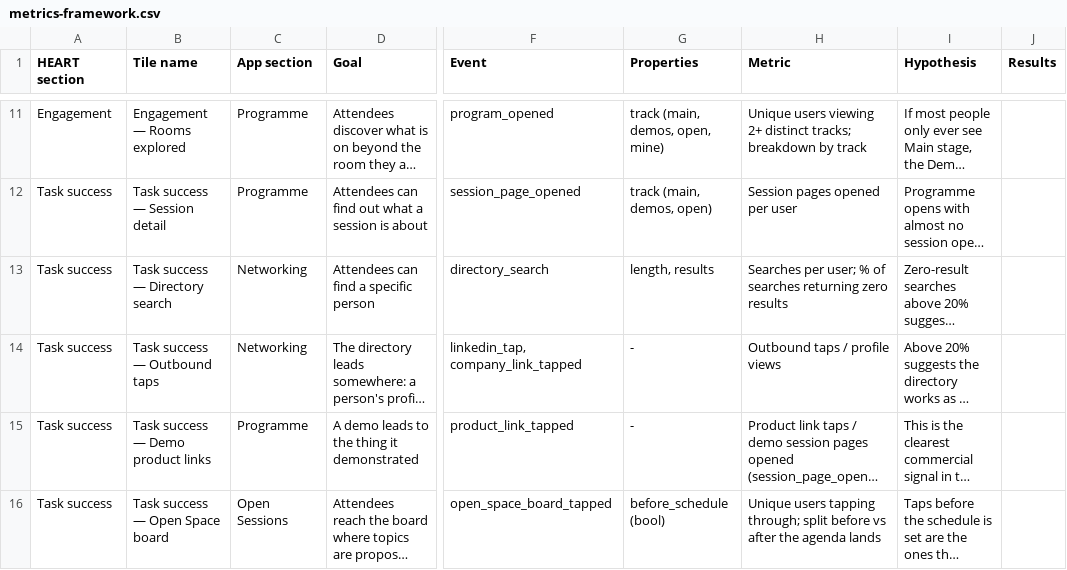
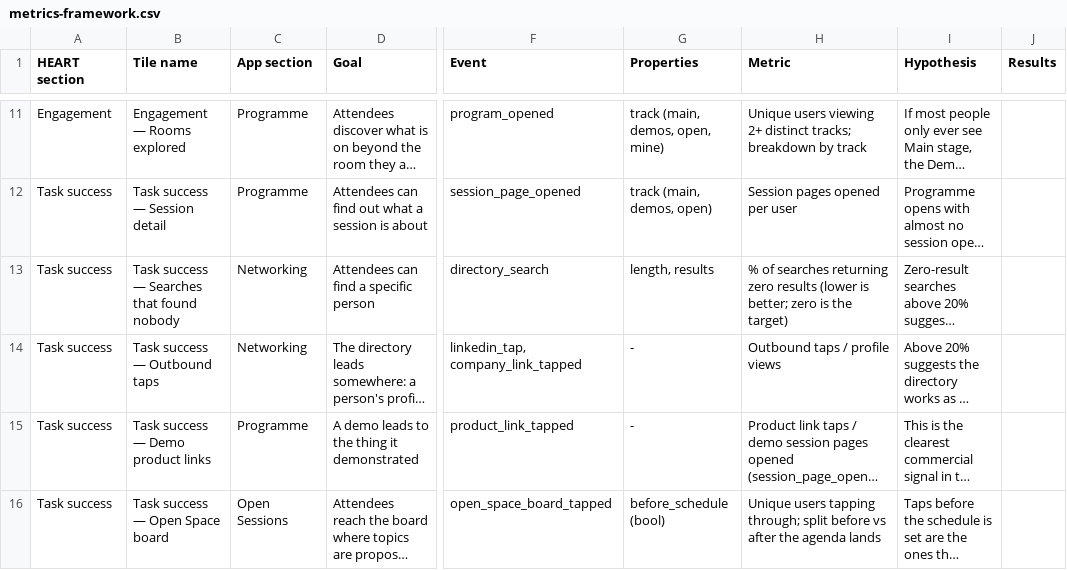
Before and after one commit to DanGomezWins/AI-Copenhagen-Community-Conference-App, a CSV file: Assets/metrics-framework.csv, drawn as a sheet; only a part is shown, gaps mark what is left out; long unchanged cells end in …; the diff names each change by its address in the sheet, - before the commit and + after, or states it on an @@ line.

```diff
--- a/Assets/metrics-framework.csv
+++ b/Assets/metrics-framework.csv
-B13 (Tile name): Task success — Directory search
+B13 (Tile name): Task success — Searches that found nobody
-H13 (Metric): Searches per user; % of searches returning zero results
+H13 (Metric): % of searches returning zero results (lower is better; zero is the target)
```
Also changed, not shown: 1 other file.
